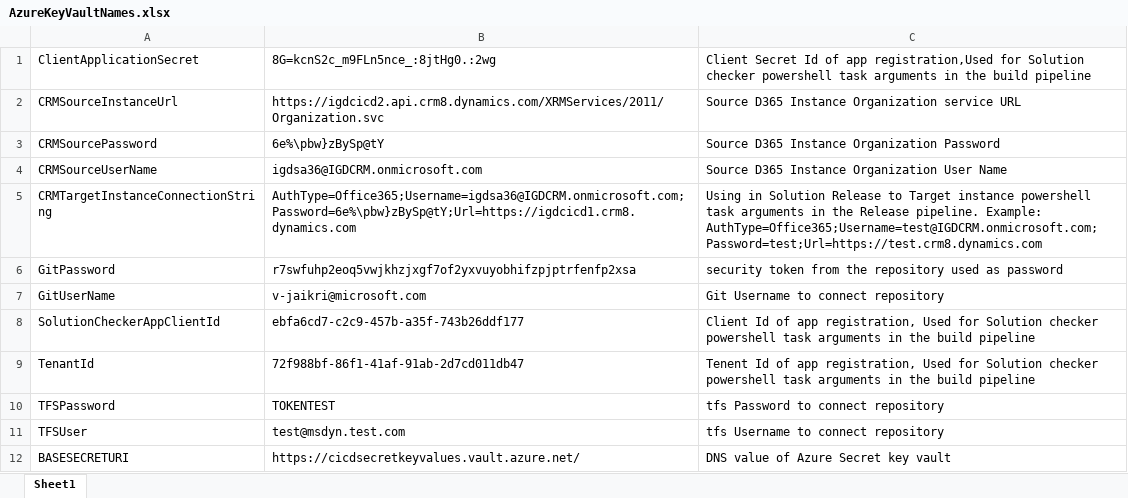
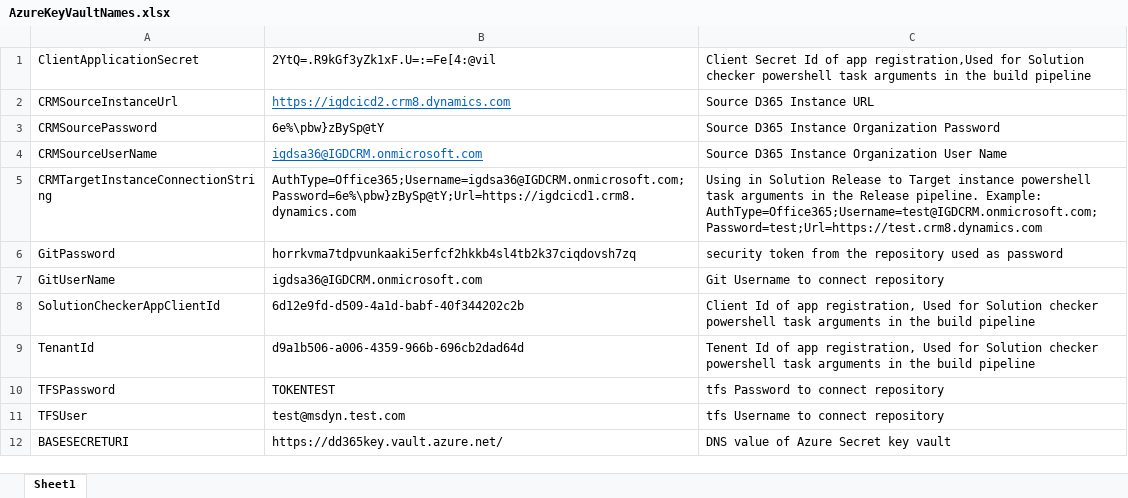
Before and after one commit to amrullah08/DynamicsPOC, an Excel workbook: CRM Solution Manager/Release/WebJob/AzureKeyVaultNames.xlsx, sheet Sheet1, drawn as a sheet; values as stored, in another font and other column widths than the file's, no borders; the diff names each change by its address in the sheet, - before the commit and + after, or states it on an @@ line.

Commit message:
Changes for connect crm using azure client ID

```diff
--- a/CRM Solution Manager/Release/WebJob/AzureKeyVaultNames.xlsx (sheet Sheet1)
+++ b/CRM Solution Manager/Release/WebJob/AzureKeyVaultNames.xlsx (sheet Sheet1)
-B1: 8G=kcnS2c_m9FLn5nce_:8jtHg0.:2wg
+B1: 2YtQ=.R9kGf3yZk1xF.U=:=Fe[4:@vil
-B2: https://igdcicd2.api.crm8.dynamics.com/XRMServices/2011/Organization.svc
+B2: https://igdcicd2.crm8.dynamics.com
@@ B2 underline: off → on, text colour: black → #0563C1 @@
-C2: Source D365 Instance Organization service URL
+C2: Source D365 Instance URL
@@ B4 underline: off → on, text colour: black → #0563C1 @@
-B6: r7swfuhp2eoq5vwjkhzjxgf7of2yxvuyobhifzpjptrfenfp2xsa
+B6: horrkvma7tdpvunkaaki5erfcf2hkkb4sl4tb2k37ciqdovsh7zq
-B7: v-jaikri@microsoft.com
+B7: igdsa36@IGDCRM.onmicrosoft.com
-B8: ebfa6cd7-c2c9-457b-a35f-743b26ddf177
+B8: 6d12e9fd-d509-4a1d-babf-40f344202c2b
-B9: 72f988bf-86f1-41af-91ab-2d7cd011db47
+B9: d9a1b506-a006-4359-966b-696cb2dad64d
-B12: https://cicdsecretkeyvalues.vault.azure.net/
+B12: https://dd365key.vault.azure.net/
```
Also changed, not shown: 9 other files.
